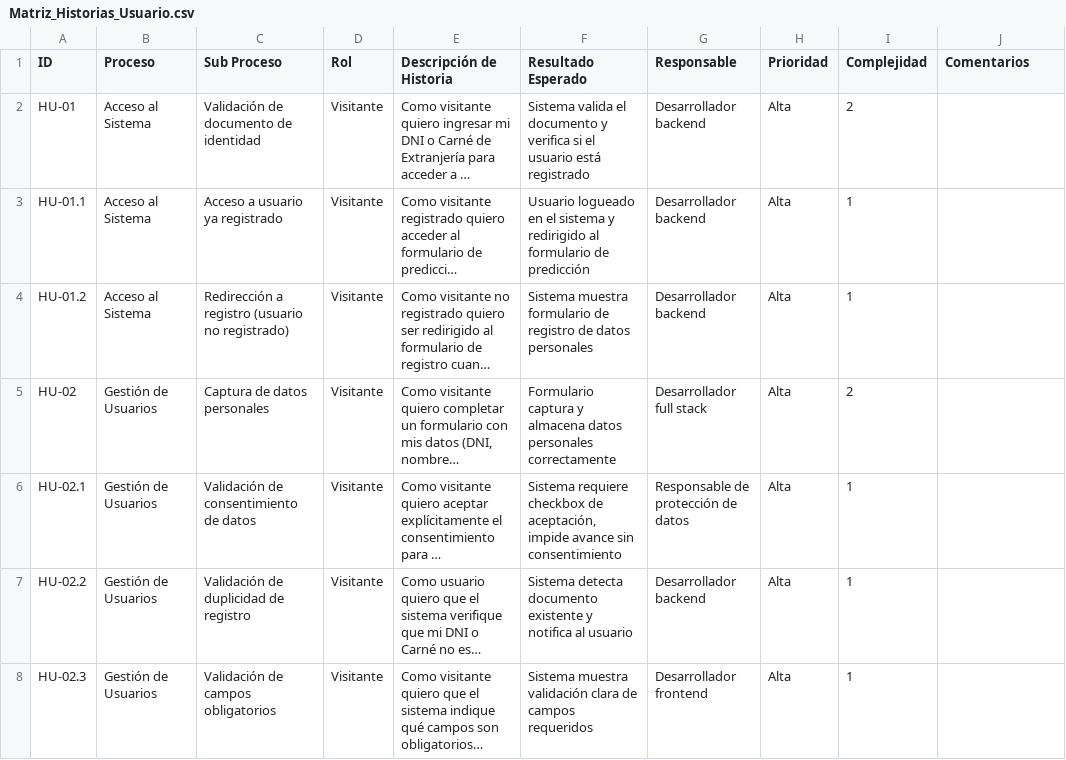
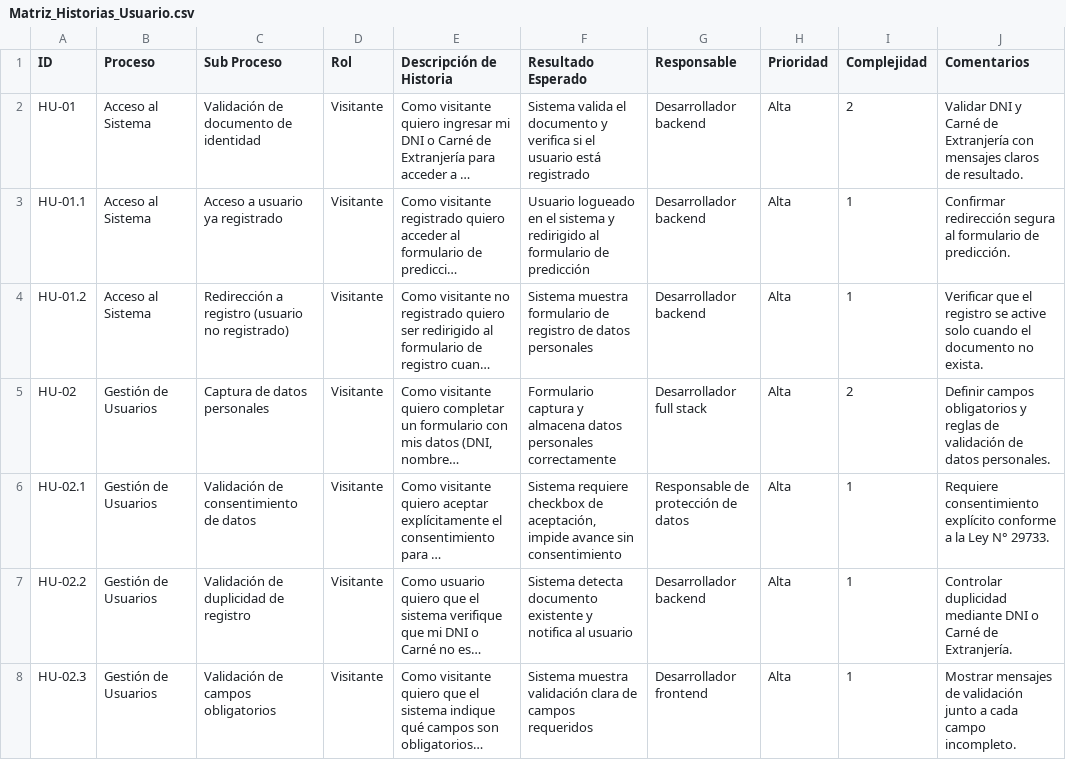
Before and after one commit to ElvisMan2/identipat-doc, a CSV file: Matriz_Historias_Usuario.csv, drawn as a sheet; only a part is shown; long unchanged cells end in …; the diff covers the shown part only; the diff names each change by its address in the sheet, - before the commit and + after, or states it on an @@ line.

Commit message:
update hu

```diff
--- a/Matriz_Historias_Usuario.csv
+++ b/Matriz_Historias_Usuario.csv
-J2 (Comentarios): (empty)
+J2 (Comentarios): Validar DNI y Carné de Extranjería con mensajes claros de resultado.
-J3 (Comentarios): (empty)
+J3 (Comentarios): Confirmar redirección segura al formulario de predicción.
-J4 (Comentarios): (empty)
+J4 (Comentarios): Verificar que el registro se active solo cuando el documento no exista.
-J5 (Comentarios): (empty)
+J5 (Comentarios): Definir campos obligatorios y reglas de validación de datos personales.
-J6 (Comentarios): (empty)
+J6 (Comentarios): Requiere consentimiento explícito conforme a la Ley N° 29733.
-J7 (Comentarios): (empty)
+J7 (Comentarios): Controlar duplicidad mediante DNI o Carné de Extranjería.
-J8 (Comentarios): (empty)
+J8 (Comentarios): Mostrar mensajes de validación junto a cada campo incompleto.
```
Also changed, not shown: 27 edited cells elsewhere in this file.
